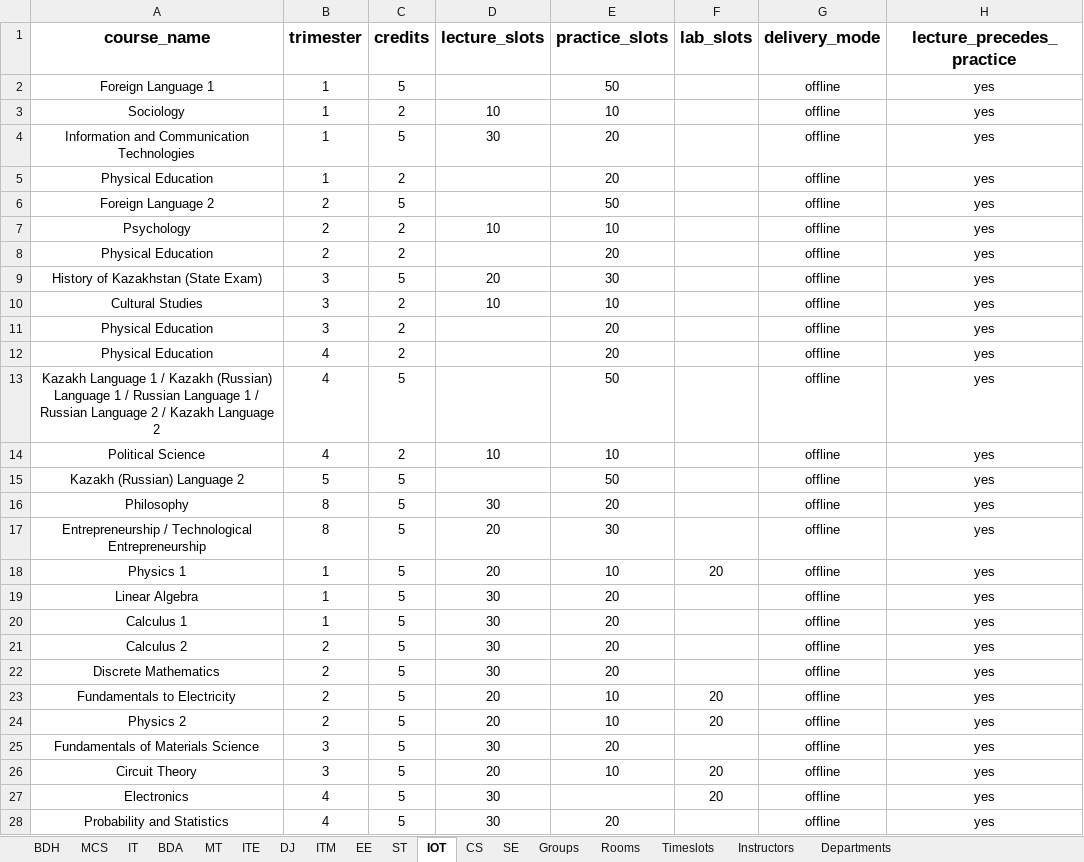
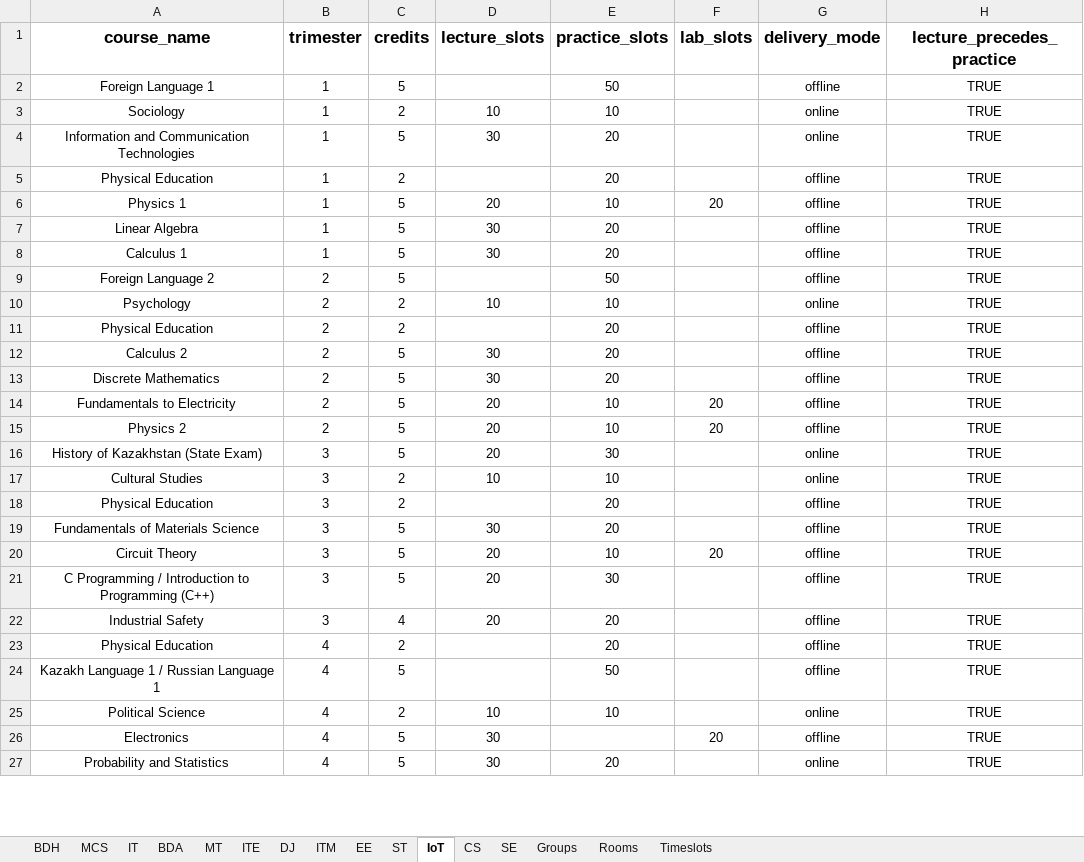
Before and after one commit to Almasmm/Automated-Schedule-Generation, an Excel workbook: inputs/GA_Input.xlsx, sheet IoT, drawn as a sheet; only a part is shown; values as stored, in another font and other column widths than the file's, no borders; removed rows and columns are numbered as before the commit, all else as after; the diff covers the shown part only; the diff names each change by its address in the sheet, - before the commit and + after, or states it on an @@ line.

```diff
--- a/inputs/GA_Input.xlsx (sheet IoT)
+++ b/inputs/GA_Input.xlsx (sheet IoT)
-sheet tab: IOT
+sheet tab: IoT
-sheet tab: Instructors
-sheet tab: Departments
-H2:H5 (lecture_precedes_practice): yes
+H2:H5 (lecture_precedes_practice): TRUE
-G3:G4 (delivery_mode): offline
+G3:G4 (delivery_mode): online
-row 6: Foreign Language 2 | 2 | 5 |  | 50 |  | offline | yes
-row 7: Psychology | 2 | 2 | 10 | 10 |  | offline | yes
-row 8: Physical Education | 2 | 2 |  | 20 |  | offline | yes
-row 9: History of Kazakhstan (State Exam) | 3 | 5 | 20 | 30 |  | offline | yes
-row 10: Cultural Studies | 3 | 2 | 10 | 10 |  | offline | yes
-row 11: Physical Education | 3 | 2 |  | 20 |  | offline | yes
-row 12: Physical Education | 4 | 2 |  | 20 |  | offline | yes
-row 13: Kazakh Language 1 / Kazakh (Russian) Language 1 / Russian Language 1 / Russian Language 2 / Kazakh Language 2 | 4 | 5 |  | 50 |  | offline | yes
-row 14: Political Science | 4 | 2 | 10 | 10 |  | offline | yes
-row 15: Kazakh (Russian) Language 2 | 5 | 5 |  | 50 |  | offline | yes
-row 16: Philosophy | 8 | 5 | 30 | 20 |  | offline | yes
-row 17: Entrepreneurship / Technological Entrepreneurship | 8 | 5 | 20 | 30 |  | offline | yes
-H6:H8 (lecture_precedes_practice): yes
+H6:H8 (lecture_precedes_practice): TRUE
+row 9: Foreign Language 2 | 2 | 5 |  | 50 |  | offline | TRUE
+row 10: Psychology | 2 | 2 | 10 | 10 |  | online | TRUE
+row 11: Physical Education | 2 | 2 |  | 20 |  | offline | TRUE
-H12:H15 (lecture_precedes_practice): yes
+H12:H15 (lecture_precedes_practice): TRUE
+row 16: History of Kazakhstan (State Exam) | 3 | 5 | 20 | 30 |  | online | TRUE
+row 17: Cultural Studies | 3 | 2 | 10 | 10 |  | online | TRUE
+row 18: Physical Education | 3 | 2 |  | 20 |  | offline | TRUE
-H19:H20 (lecture_precedes_practice): yes
+H19:H20 (lecture_precedes_practice): TRUE
+row 21: C Programming / Introduction to Programming (C++) | 3 | 5 | 20 | 30 |  | offline | TRUE
+row 22: Industrial Safety | 3 | 4 | 20 | 20 |  | offline | TRUE
+row 23: Physical Education | 4 | 2 |  | 20 |  | offline | TRUE
+row 24: Kazakh Language 1 / Russian Language 1 | 4 | 5 |  | 50 |  | offline | TRUE
+row 25: Political Science | 4 | 2 | 10 | 10 |  | online | TRUE
-H26:H27 (lecture_precedes_practice): yes
+H26:H27 (lecture_precedes_practice): TRUE
-G27 (delivery_mode): offline
+G27 (delivery_mode): online
```
Also changed, not shown: 8 added rows, 7 removed rows and 17 edited cells elsewhere in this sheet, sheet SE, sheet MT, sheet BDA, sheet ITM, sheet DJ, sheet ITE, 8 more sheets, formulas that keep their value, 4 other files.
